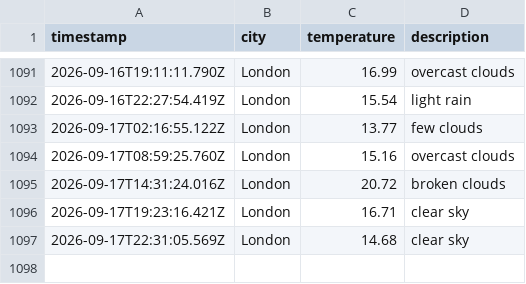
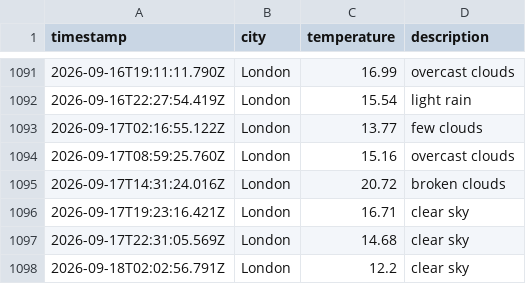
Before and after one commit to beata-dan/Weather-app-js, a CSV file: data/weather_log.csv, drawn as a sheet; only a part is shown, gaps mark what is left out.

```diff
--- a/data/weather_log.csv
+++ b/data/weather_log.csv
@@ -1097 +1097,2 @@ timestamp,city,temperature,description
 2026-09-17T22:31:05.569Z,London,14.68,clear sky
+2026-09-18T02:02:56.791Z,London,12.2,clear sky
```
Also changed, not shown: 1 other file.
